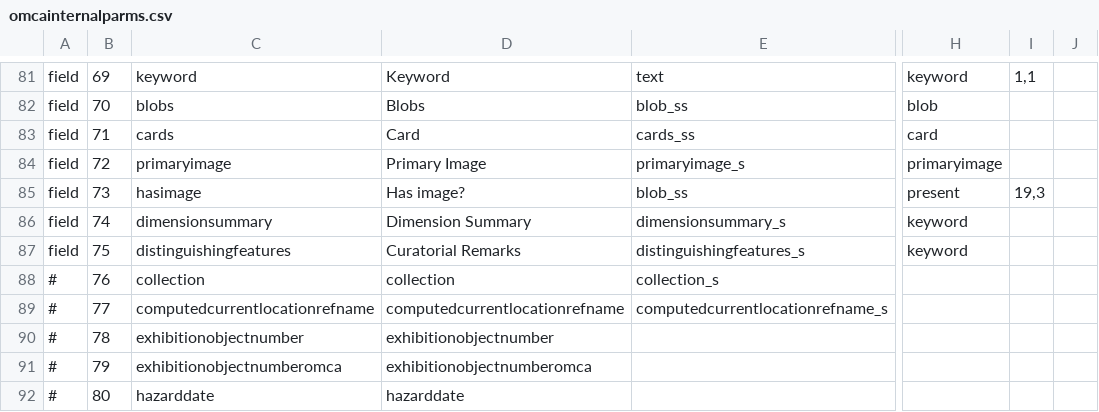
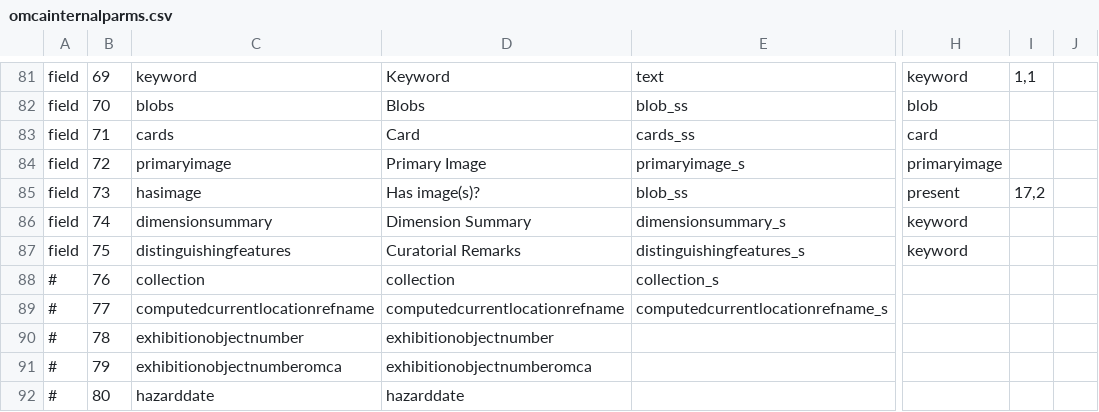
Before and after one commit to jblowe/webapps, a CSV file: omca/config/omcainternalparms.csv, drawn as a sheet; only a part is shown, gaps mark what is left out; the diff names each change by its address in the sheet, - before the commit and + after, or states it on an @@ line.

Commit message:
put 'has image(s)' where in belongs in internal portal

```diff
--- a/omca/config/omcainternalparms.csv
+++ b/omca/config/omcainternalparms.csv
-D85: Has image?
+D85: Has image(s)?
-I85: 19,3
+I85: 17,2
```
